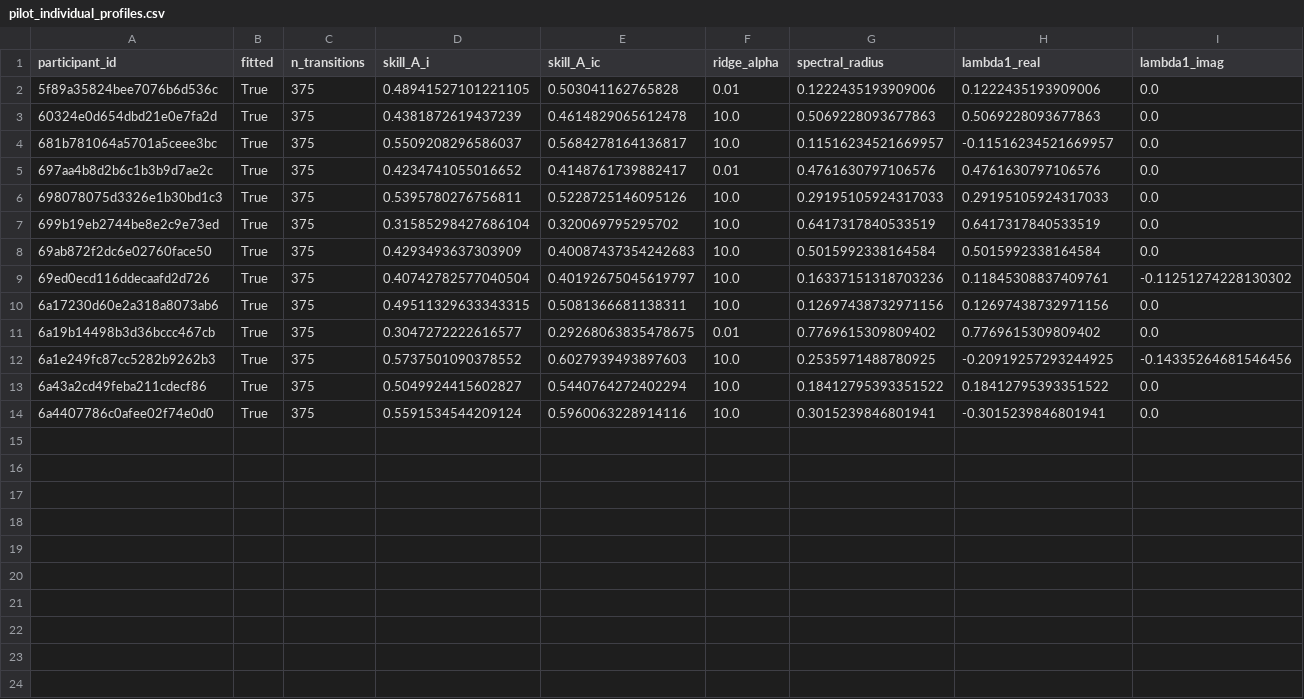
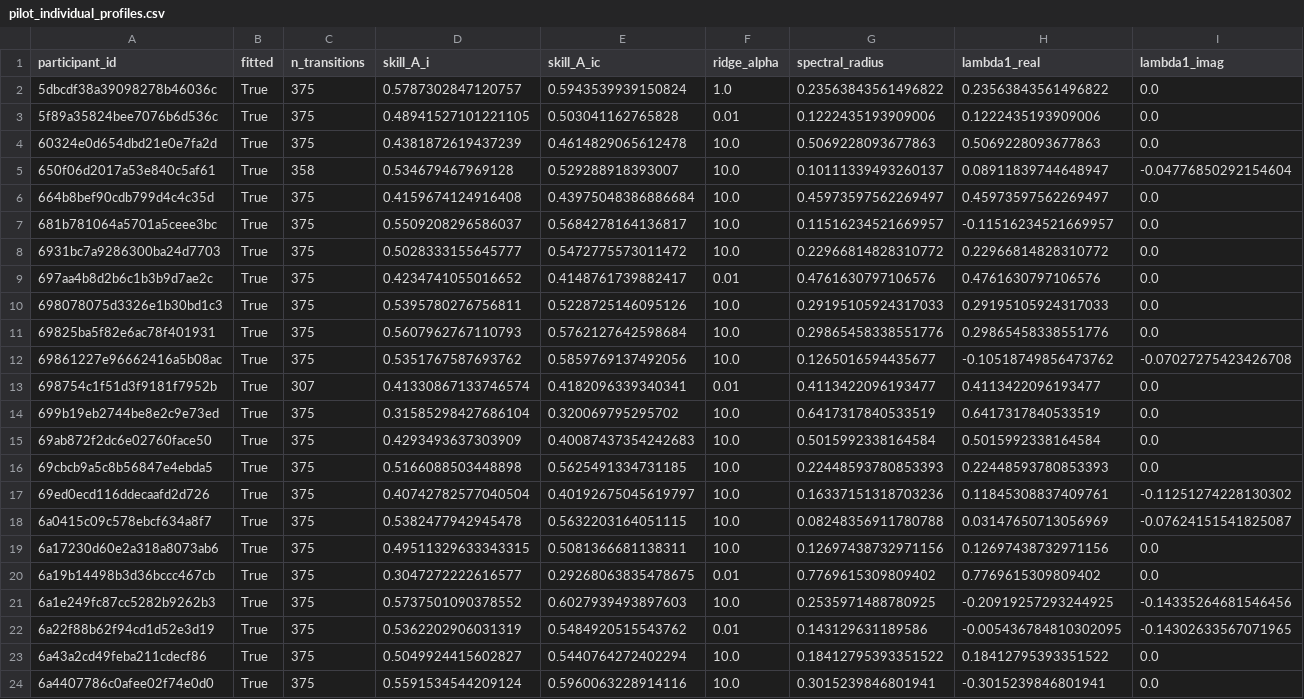
Before and after one commit to david-j-cox/eigenvectors-and-eigenvalues, a CSV file: analysis/outputs/final/pilot_individual_profiles.csv, drawn as a sheet; only a part is shown; rows hold the shown columns only; the diff names each change by its address in the sheet, - before the commit and + after, or states it on an @@ line.

```diff
--- a/analysis/outputs/final/pilot_individual_profiles.csv
+++ b/analysis/outputs/final/pilot_individual_profiles.csv
+row 2: 5dbcdf38a39098278b46036c | True | 375 | 0.5787302847120757 | 0.5943539939150824 | 1.0 | 0.23563843561496822 | 0.23563843561496822 | 0.0
+row 5: 650f06d2017a53e840c5af61 | True | 358 | 0.534679467969128 | 0.529288918393007 | 10.0 | 0.10111339493260137 | 0.08911839744648947 | -0.04776850292154604
+row 6: 664b8bef90cdb799d4c4c35d | True | 375 | 0.4159674124916408 | 0.43975048386886684 | 10.0 | 0.45973597562269497 | 0.45973597562269497 | 0.0
+row 8: 6931bc7a9286300ba24d7703 | True | 375 | 0.5028333155645777 | 0.5472775573011472 | 10.0 | 0.22966814828310772 | 0.22966814828310772 | 0.0
+row 11: 69825ba5f82e6ac78f401931 | True | 375 | 0.5607962767110793 | 0.5762127642598684 | 10.0 | 0.29865458338551776 | 0.29865458338551776 | 0.0
+row 12: 69861227e96662416a5b08ac | True | 375 | 0.5351767587693762 | 0.5859769137492056 | 10.0 | 0.1265016594435677 | -0.10518749856473762 | -0.07027275423426708
+row 13: 698754c1f51d3f9181f7952b | True | 307 | 0.41330867133746574 | 0.4182096339340341 | 0.01 | 0.4113422096193477 | 0.4113422096193477 | 0.0
+row 16: 69cbcb9a5c8b56847e4ebda5 | True | 375 | 0.5166088503448898 | 0.5625491334731185 | 10.0 | 0.22448593780853393 | 0.22448593780853393 | 0.0
+row 18: 6a0415c09c578ebcf634a8f7 | True | 375 | 0.5382477942945478 | 0.5632203164051115 | 10.0 | 0.08248356911780788 | 0.03147650713056969 | -0.07624151541825087
+row 22: 6a22f88b62f94cd1d52e3d19 | True | 375 | 0.5362202906031319 | 0.5484920515543762 | 0.01 | 0.143129631189586 | -0.005436784810302095 | -0.14302633567071965
```
Also changed, not shown: analysis/outputs/bin_selection.csv, analysis/outputs/final/pilot_perturbation_readiness.csv, 10 other files.
